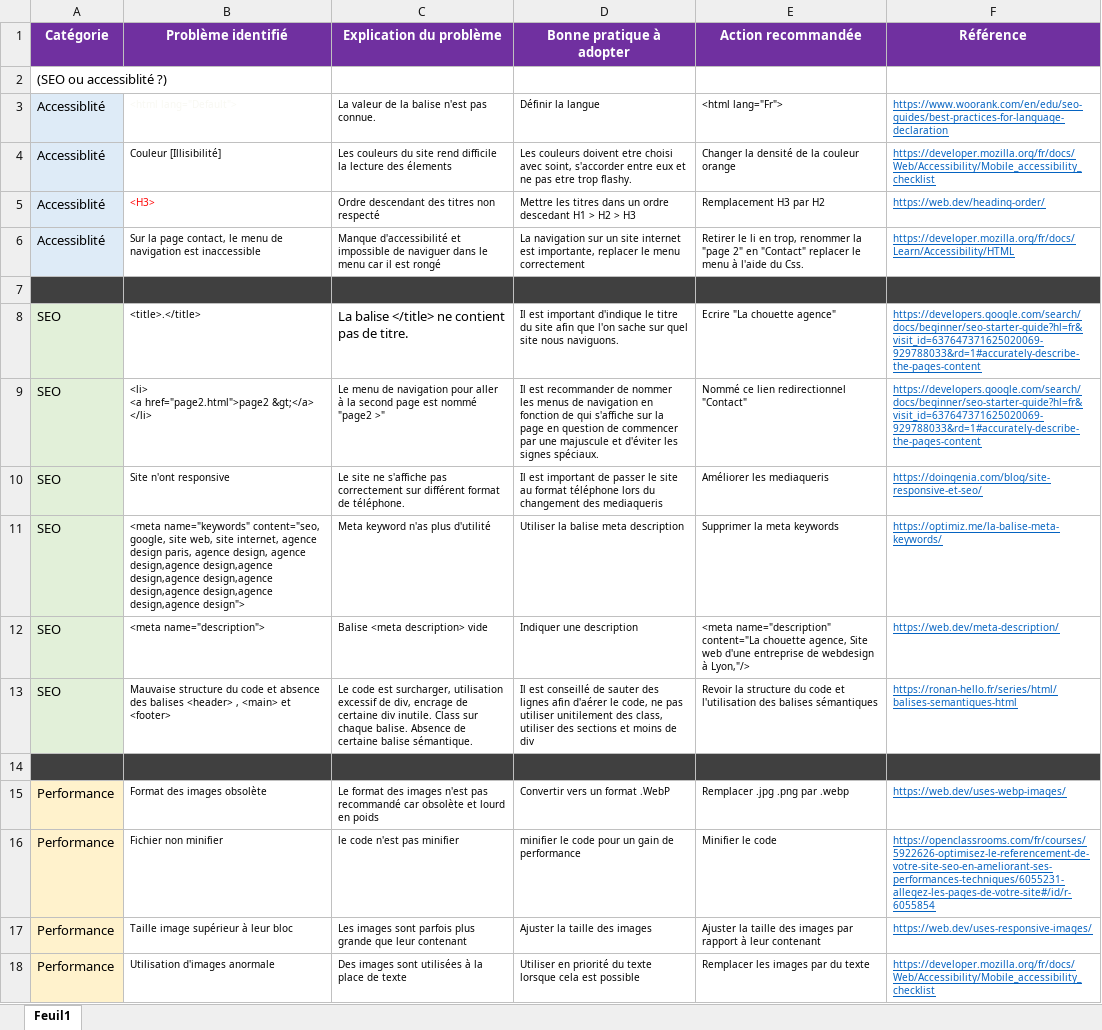
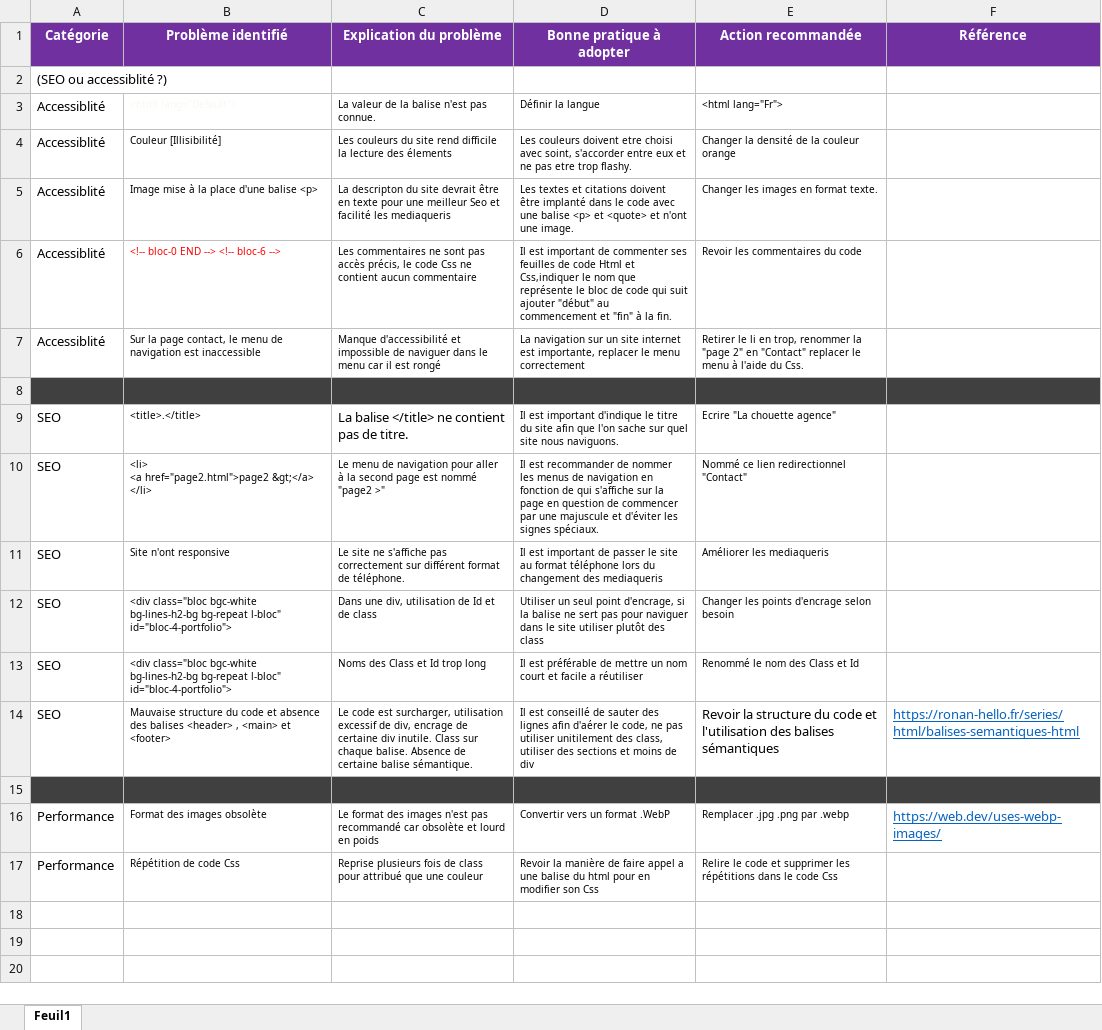
Before and after one commit to Kurosoki/MesProjet, an Excel workbook: Projet4/Modèle-audit-SEO.xlsx, sheet Feuil1, drawn as a sheet; values as stored, in another font and other column widths than the file's, no borders; removed rows and columns are numbered as before the commit, all else as after; the diff names each change by its address in the sheet, - before the commit and + after, or states it on an @@ line.

```diff
--- a/Projet4/Modèle-audit-SEO.xlsx (sheet Feuil1)
+++ b/Projet4/Modèle-audit-SEO.xlsx (sheet Feuil1)
-A3:A4 fill: #DEEBF7
+A3:A4 fill: none
-F3 (Référence): https://www.woorank.com/en/edu/seo-guides/best-practices-for-language-declaration
+F3 (Référence): (empty)
-F4 (Référence): https://developer.mozilla.org/fr/docs/Web/Accessibility/Mobile_accessibility_checklist
+F4 (Référence): (empty)
-row 5: Accessiblité | <H3> | Ordre descendant des titres non respecté | Mettre les titres dans un ordre descedant H1 > H2 > H3 | Remplacement H3 par H2 | https://web.dev/heading-order/
+row 5: Accessiblité | Image mise à la place d'une balise <p> | La descripton du site devrait être en texte pour une meilleur Seo et facilité les mediaqueris | Les textes et citations doivent être implanté dans le code avec une balise <p> et <quote> et n'ont une image. | Changer les images en format texte.
+row 6: Accessiblité | <!-- bloc-0 END --> <!-- bloc-6 --> | Les commentaires ne sont pas accès précis, le code Css ne contient aucun commentaire | Il est important de commenter ses feuilles de code Html et Css,indiquer le nom que représente le bloc de code qui suit ajouter "début" au commencement et "fin" à la fin. | Revoir les commentaires du code
-A7 fill: #DEEBF7
+A7 fill: none
-F7 (Référence): https://developer.mozilla.org/fr/docs/Learn/Accessibility/HTML
+F7 (Référence): (empty)
-A9:A11 fill: #E2F0D9
+A9:A11 fill: none
-F9:F10 (Référence): https://developers.google.com/search/docs/beginner/seo-starter-guide?hl=fr&visit_id=637647371625020069-929788033&rd=1#accurately-describe-the-pages-content
+F9:F10 (Référence): (empty)
-F11 (Référence): https://doingenia.com/blog/site-responsive-et-seo/
+F11 (Référence): (empty)
-row 11: SEO | <meta name="keywords" content="seo, google, site web, site internet, agence design paris, agence design, agence design,agence design,agence design,agence design,agence design,agence design,agence design,agence design"> | Meta keyword n'as plus d'utilité | Utiliser la balise meta description | Supprimer la meta keywords | https://optimiz.me/la-balise-meta-keywords/
-row 12: SEO | <meta name="description"> | Balise <meta description> vide | Indiquer une description | <meta name="description" content="La chouette agence, Site web d'une entreprise de webdesign à Lyon,"/> | https://web.dev/meta-description/
+row 12: SEO | <div class="bloc bgc-white bg-lines-h2-bg bg-repeat l-bloc" id="bloc-4-portfolio"> | Dans une div, utilisation de Id et de class | Utiliser un seul point d'encrage, si la balise ne sert pas pour naviguer dans le site utiliser plutôt des class | Changer les points d'encrage selon besoin
+row 13: SEO | <div class="bloc bgc-white bg-lines-h2-bg bg-repeat l-bloc" id="bloc-4-portfolio"> | Noms des Class et Id trop long | Il est préférable de mettre un nom court et facile a réutiliser | Renommé le nom des Class et Id
-A14 fill: #E2F0D9
+A14 fill: none
@@ E14:F14 text size: larger @@
-A16 fill: #FFF2CC
+A16 fill: none
@@ F16 text size: larger @@
-row 16: Performance | Fichier non minifier | le code n'est pas minifier | minifier le code pour un gain de performance | Minifier le code | https://openclassrooms.com/fr/courses/5922626-optimisez-le-referencement-de-votre-site-seo-en-ameliorant-ses-performances-techniques/6055231-allegez-les-pages-de-votre-site#/id/r-6055854
-row 17: Performance | Taille image supérieur à leur bloc | Les images sont parfois plus grande que leur contenant | Ajuster la taille des images | Ajuster la taille des images par rapport à leur contenant | https://web.dev/uses-responsive-images/
-row 18: Performance | Utilisation d'images anormale | Des images sont utilisées à la place de texte | Utiliser en priorité du texte lorsque cela est possible | Remplacer les images par du texte | https://developer.mozilla.org/fr/docs/Web/Accessibility/Mobile_accessibility_checklist
+row 17: Performance | Répétition de code Css | Reprise plusieurs fois de class pour attribué que une couleur | Revoir la manière de faire appel a une balise du html pour en modifier son Css | Relire le code et supprimer les répétitions dans le code Css
```
Also changed, not shown: 15 other files.
